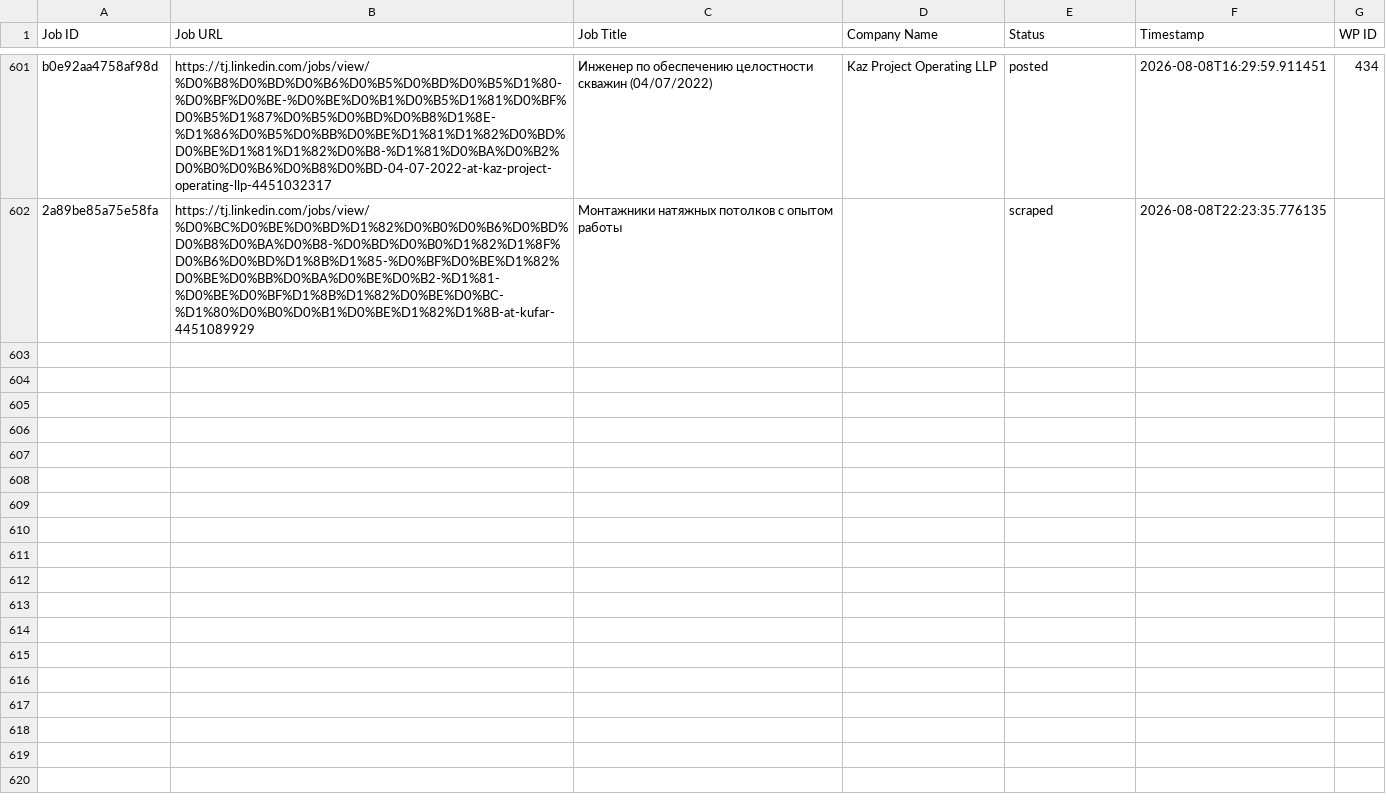
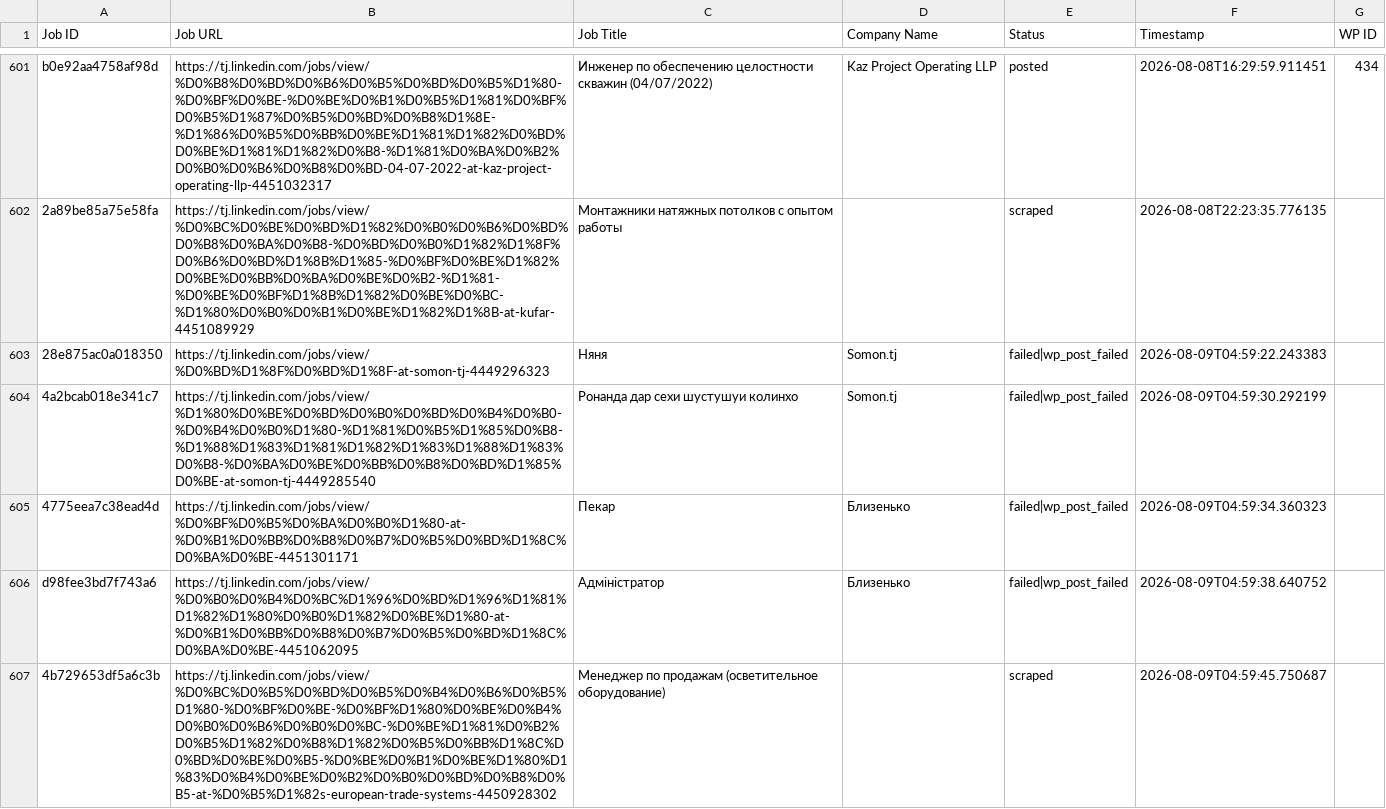
Before and after one commit to innovationinc2000/tj, a CSV file: processed_jobs.csv, drawn as a sheet; only a part is shown, gaps mark what is left out; the diff names each change by its address in the sheet, - before the commit and + after, or states it on an @@ line.

```diff
--- a/processed_jobs.csv
+++ b/processed_jobs.csv
+row 603: 28e875ac0a018350 | https://tj.linkedin.com/jobs/view/%D0%BD%D1%8F%D0%BD%D1%8F-at-somon-tj-4449296323 | Няня | Somon.tj | failed|wp_post_failed | 2026-08-09T04:59:22.243383
+row 604: 4a2bcab018e341c7 | https://tj.linkedin.com/jobs/view/%D1%80%D0%BE%D0%BD%D0%B0%D0%BD%D0%B4%D0%B0-%D0%B4%D0%B0%D1%80-%D1%81%D0%B5%D1%85%D0%B8-%D1%88%D1%83%D1%81%D1%82%D1%83%D1%88%D1%83%D0%B8-%D0%BA%D0%BE%D0%BB%D0%B8%D0%BD%D1%85%D0%BE-at-somon-tj-4449285540 | Ронанда дар сехи шустушуи колинхо | Somon.tj | failed|wp_post_failed | 2026-08-09T04:59:30.292199
+row 605: 4775eea7c38ead4d | https://tj.linkedin.com/jobs/view/%D0%BF%D0%B5%D0%BA%D0%B0%D1%80-at-%D0%B1%D0%BB%D0%B8%D0%B7%D0%B5%D0%BD%D1%8C%D0%BA%D0%BE-4451301171 | Пекар | Близенько | failed|wp_post_failed | 2026-08-09T04:59:34.360323
+row 606: d98fee3bd7f743a6 | https://tj.linkedin.com/jobs/view/%D0%B0%D0%B4%D0%BC%D1%96%D0%BD%D1%96%D1%81%D1%82%D1%80%D0%B0%D1%82%D0%BE%D1%80-at-%D0%B1%D0%BB%D0%B8%D0%B7%D0%B5%D0%BD%D1%8C%D0%BA%D0%BE-4451062095 | Адміністратор | Близенько | failed|wp_post_failed | 2026-08-09T04:59:38.640752
+row 607: 4b729653df5a6c3b | https://tj.linkedin.com/jobs/view/%D0%BC%D0%B5%D0%BD%D0%B5%D0%B4%D0%B6%D0%B5%D1%80-%D0%BF%D0%BE-%D0%BF%D1%80%D0%BE%D0%B4%D0%B0%D0%B6%D0%B0%D0%BC-%D0%BE%D1%81%D0%B2%D0%B5%D1%82%D0%B8%D1%82%D0%B5%D0%BB%D1%8C%D0%BD%D0%BE%D0%B5-%D0%BE%D0%B1%D0%BE%D1%80%D1%83%D0%B4%D0%BE%D0%B2%D0%B0%D0%BD%D0%B8%D0%B5-at-%D0%B5%D1%82s-european-trade-systems-4450928302 | Менеджер по продажам (осветительное оборудование) |  | scraped | 2026-08-09T04:59:45.750687
```
